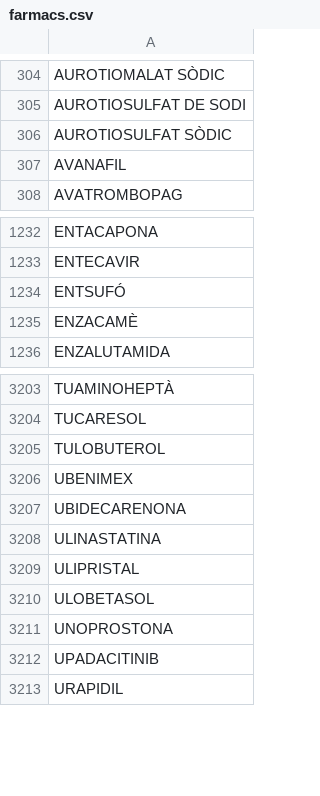
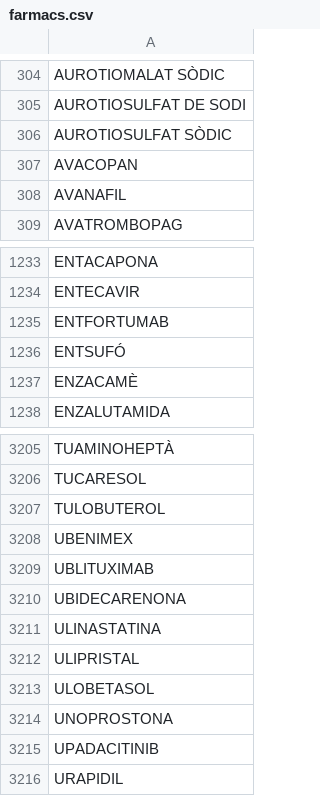
Before and after one commit to montaneva/FVcsv, a CSV file: farmacs.csv, drawn as a sheet; only a part is shown, gaps mark what is left out; the diff names each change by its address in the sheet, - before the commit and + after, or states it on an @@ line.

Commit message:
Add new entries to farmacs.csv

```diff
--- a/farmacs.csv
+++ b/farmacs.csv
+row 307: AVACOPAN
+row 1235: ENTFORTUMAB
+row 3209: UBLITUXIMAB
```
